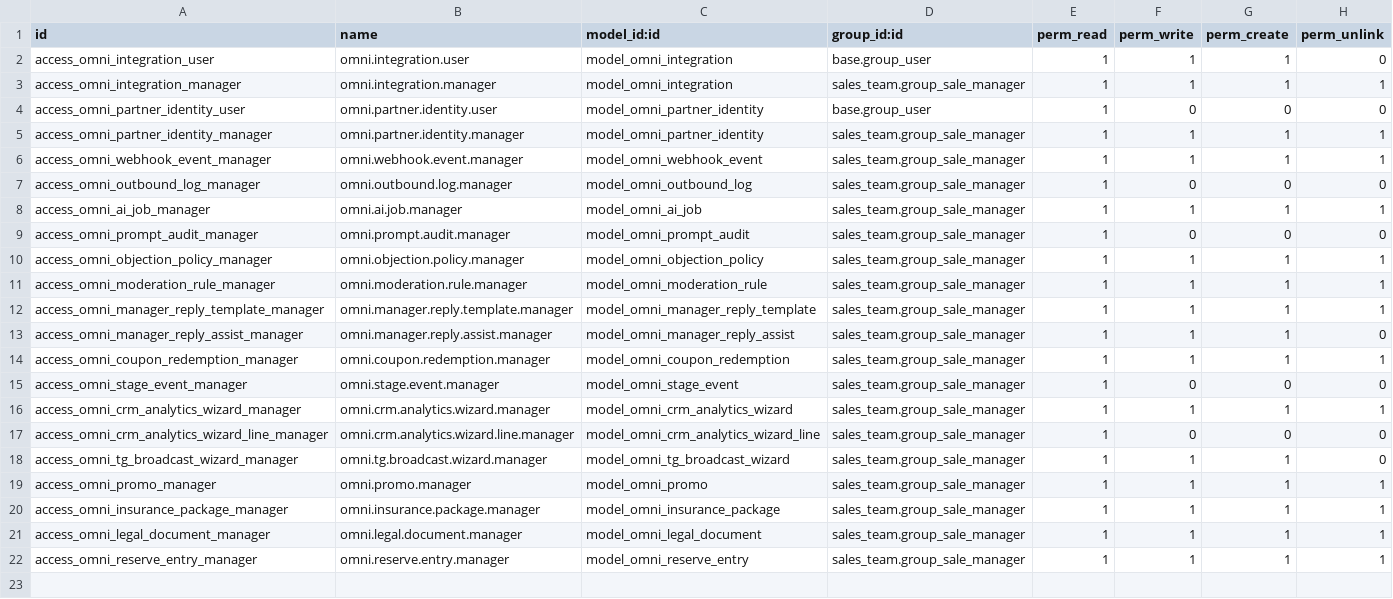
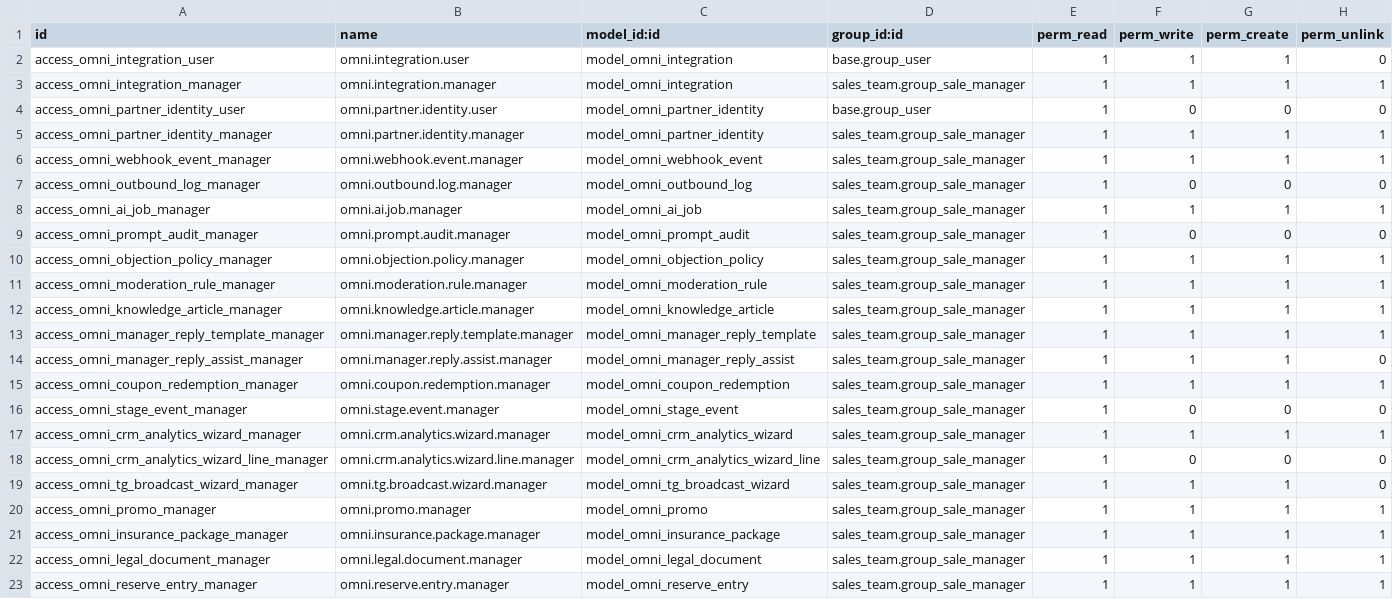
Before and after one commit to VladSh77/omnichannel-bridge, a CSV file: addons/omnichannel_bridge/security/ir.model.access.csv, drawn as a sheet; the diff names each change by its address in the sheet, - before the commit and + after, or states it on an @@ line.

Commit message:
feat(wave9): add editable knowledge article model for RAG
Introduce a dedicated Odoo UI model for FAQ/policy knowledge entries and include it in dynamic grounding context so business teams can update bot knowledge without code edits.

```diff
--- a/addons/omnichannel_bridge/security/ir.model.access.csv
+++ b/addons/omnichannel_bridge/security/ir.model.access.csv
+row 12: access_omni_knowledge_article_manager | omni.knowledge.article.manager | model_omni_knowledge_article | sales_team.group_sale_manager | 1 | 1 | 1 | 1
```
Also changed, not shown: 9 other files.
